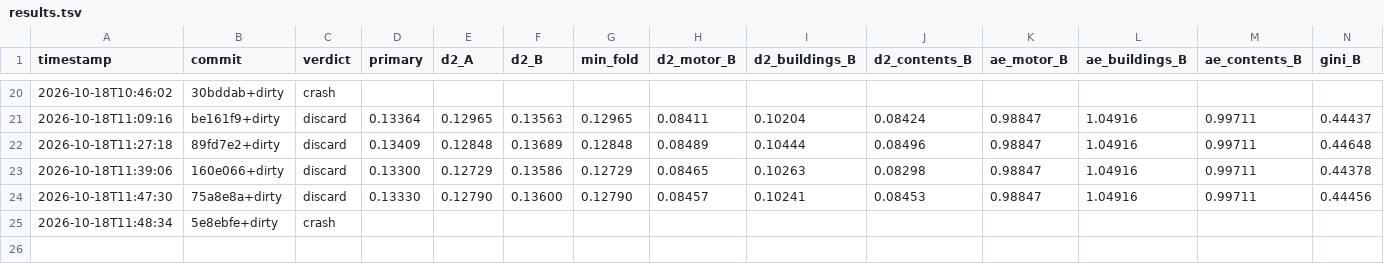
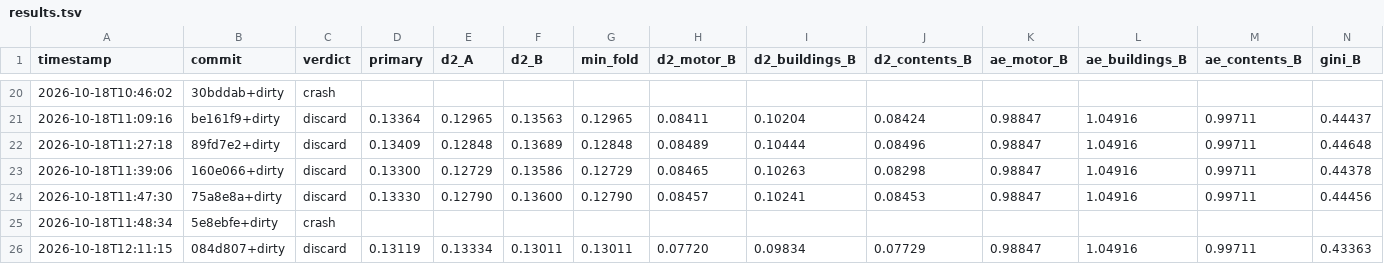
Before and after one commit to farmcoding/iaa-hackathon-2026, a TSV file: results.tsv, drawn as a sheet; only a part is shown, gaps mark what is left out; rows hold the shown columns only; the diff names each change by its address in the sheet, - before the commit and + after, or states it on an @@ line.

Commit message:
loop log: iteration 2 discard

```diff
--- a/results.tsv
+++ b/results.tsv
+row 26: 2026-10-18T12:11:15 | 084d807+dirty | discard | 0.13119 | 0.13334 | 0.13011 | 0.13011 | 0.07720 | 0.09834 | 0.07729 | 0.98847 | 1.04916 | 0.99711 | 0.43363
```
Also changed, not shown: 1 other file.
